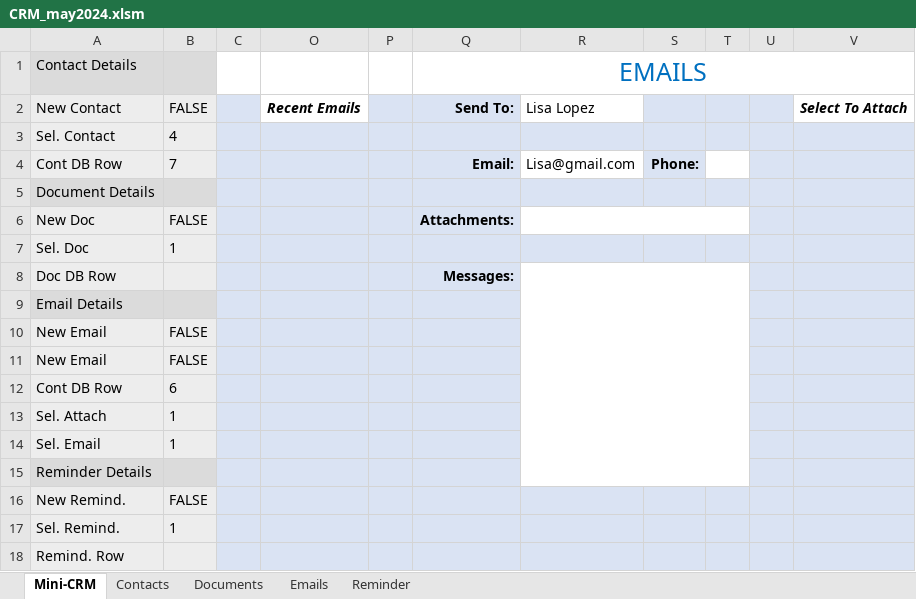
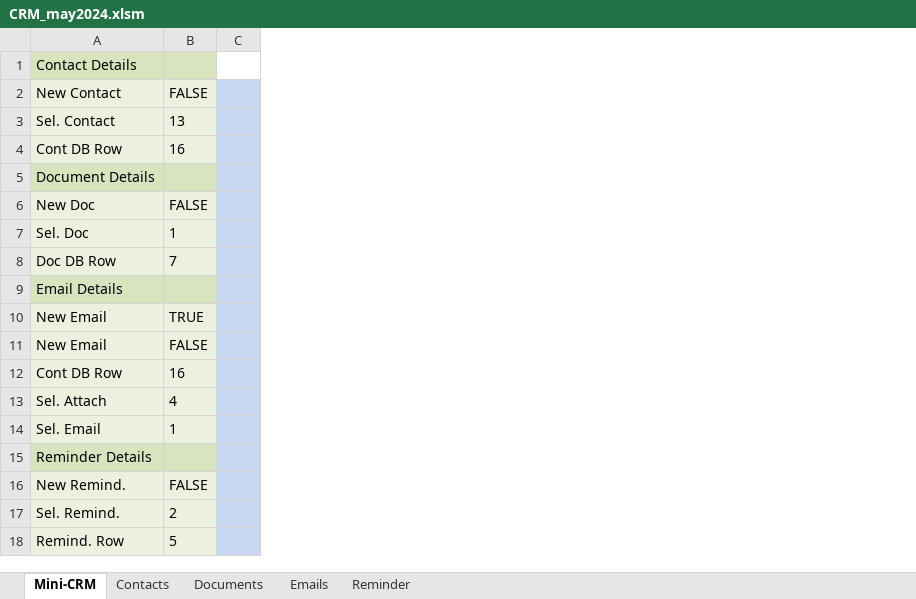
Before and after one commit to rivillasm/excel_code, an Excel workbook: CRM_may2024.xlsm, sheet Mini-CRM, drawn as a sheet; values as stored, in another font and other column widths than the file's, no borders; charts and pictures not drawn; removed rows and columns are numbered as before the commit, all else as after; the diff names each change by its address in the sheet, - before the commit and + after, or states it on an @@ line.

```diff
--- a/CRM_may2024.xlsm (sheet Mini-CRM)
+++ b/CRM_may2024.xlsm (sheet Mini-CRM)
@@ column O hidden, row 2: Recent Emails @@
@@ column P hidden, empty @@
@@ column Q hidden, rows 1-8: EMAILS | Send To: |  | Email: |  | Attachments: |  | Messages: @@
@@ column R hidden, rows 2-4: Lisa Lopez |  | Lisa@gmail.com @@
@@ column S hidden, row 4: Phone: @@
@@ column T hidden, empty @@
@@ column U hidden, empty @@
@@ column V hidden, row 2: Select To Attach @@
-A1:B1 fill: #DBDBDB
+A1:B1 fill: #D7E4BD
-B3: 4
+B3: 13
-B4: 7
+B4: 16
-A5:B5 fill: #DBDBDB
+A5:B5 fill: #D7E4BD
-B8: (empty)
+B8: 7
-A9:B9 fill: #DBDBDB
+A9:B9 fill: #D7E4BD
+row 10: New Email | TRUE
-row 11: New Email | FALSE
-B12: 6
+B12: 16
-B13: 1
+B13: 4
-A15:B15 fill: #DBDBDB
+A15:B15 fill: #D7E4BD
-B17: 1
+B17: 2
-B18: (empty)
+B18: 5
```
Also changed, not shown: sheet Contacts, sheet Emails, sheet Documents, sheet Reminder, hidden cells, charts or pictures.
